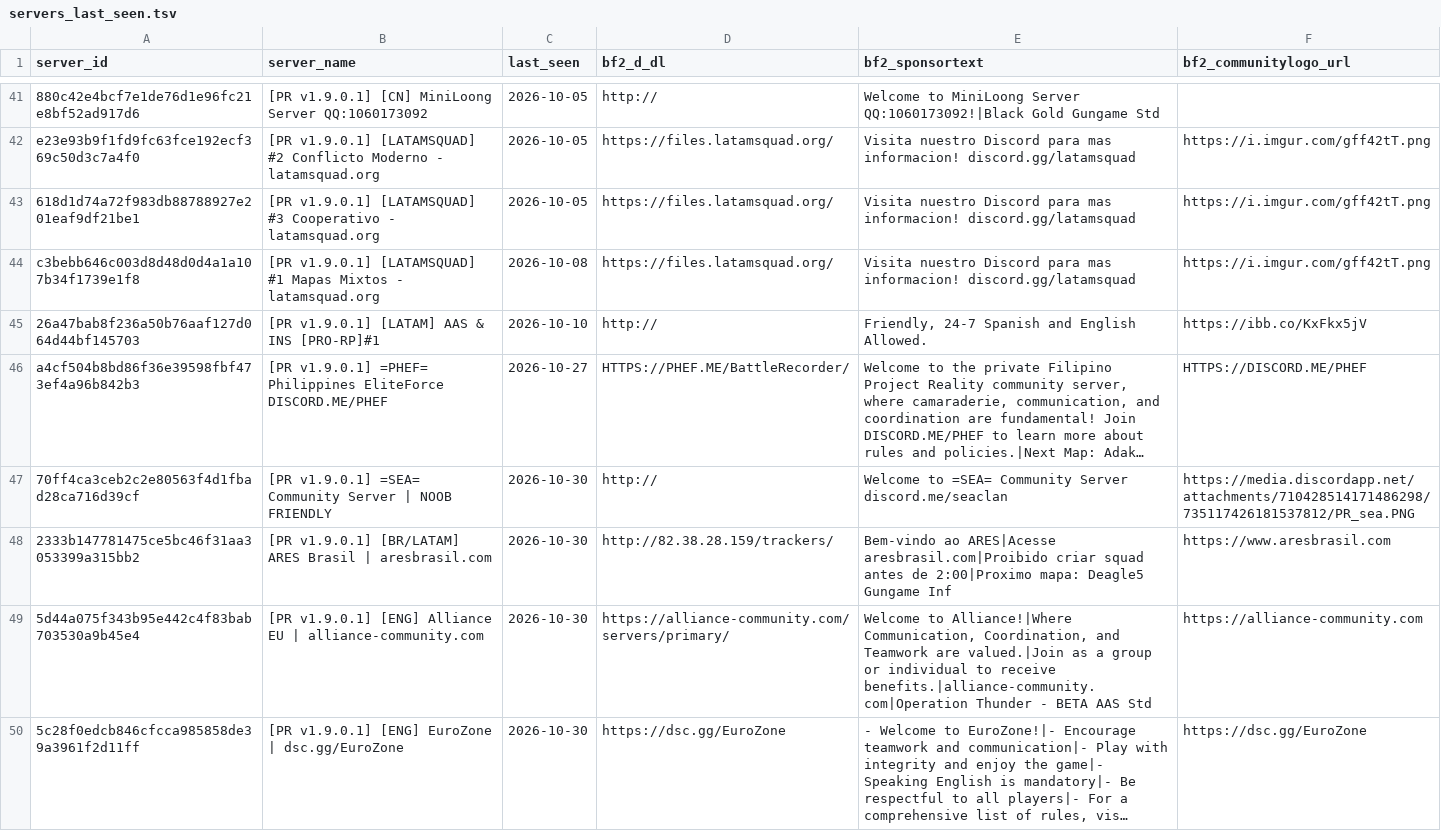
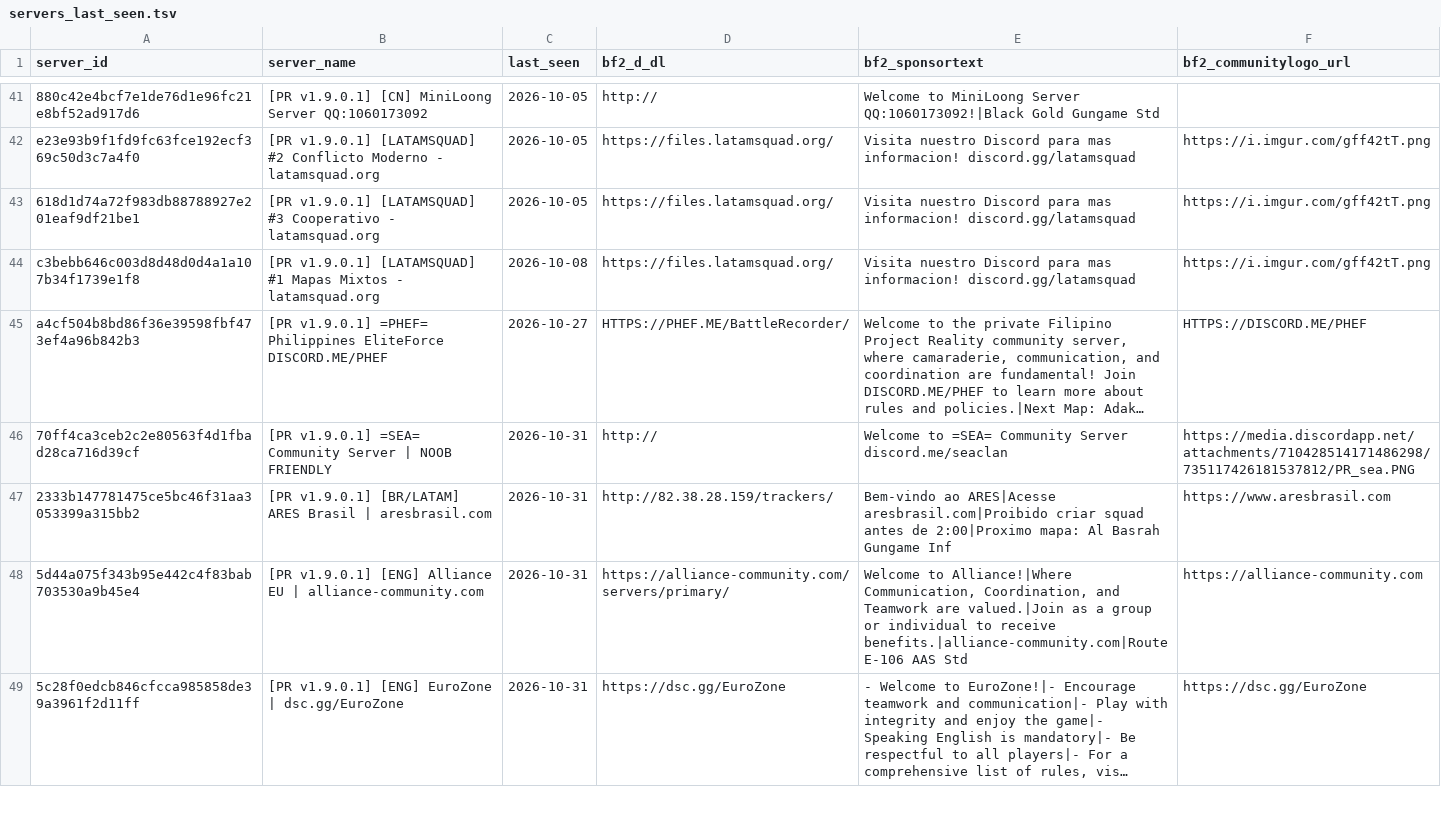
Before and after one commit to SucharMistrz/PRServerTracker, a TSV file: data/servers_last_seen.tsv, drawn as a sheet; only a part is shown, gaps mark what is left out; long unchanged cells end in …; removed rows and columns are numbered as before the commit, all else as after; the diff covers the shown part only; the diff names each change by its address in the sheet, - before the commit and + after, or states it on an @@ line.

```diff
--- a/data/servers_last_seen.tsv
+++ b/data/servers_last_seen.tsv
-row 45: 26a47bab8f236a50b76aaf127d064d44bf145703 | [PR v1.9.0.1] [LATAM] AAS & INS [PRO-RP]#1 | 2026-10-10 | http:// | Friendly, 24-7 Spanish and English Allowed. | https://ibb.co/KxFkx5jV
-C46:C49 (last_seen): 2026-10-30
+C46:C49 (last_seen): 2026-10-31
-E47 (bf2_sponsortext): …2:00|Proximo mapa: Deagle5 Gungame Inf
+E47 (bf2_sponsortext): …2:00|Proximo mapa: Al Basrah Gungame Inf
-E48 (bf2_sponsortext): …to receive benefits.|alliance-community.com|Operation Thunder - BETA AAS Std
+E48 (bf2_sponsortext): …to receive benefits.|alliance-community.com|Route E-106 AAS Std
```
Also changed, not shown: 1 added row and 25 edited cells elsewhere in this file.
